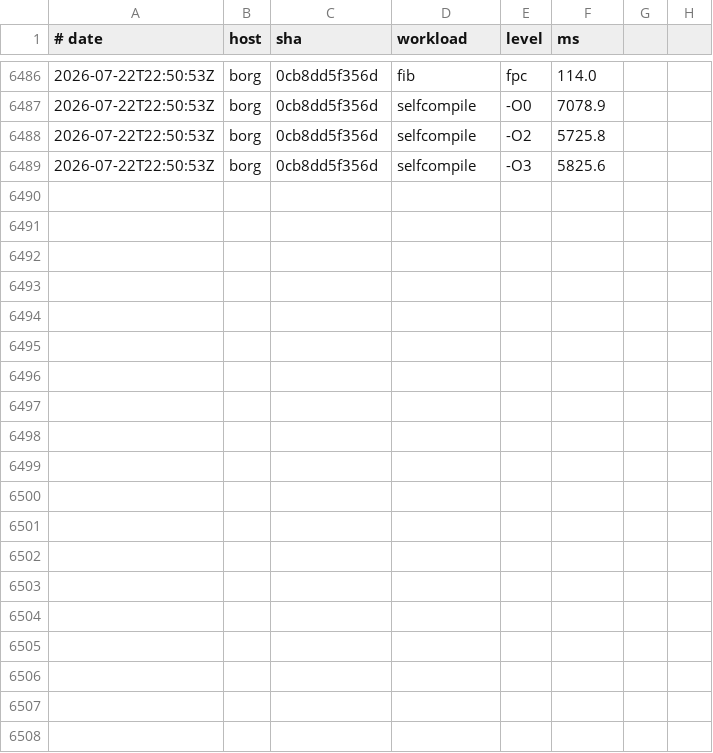
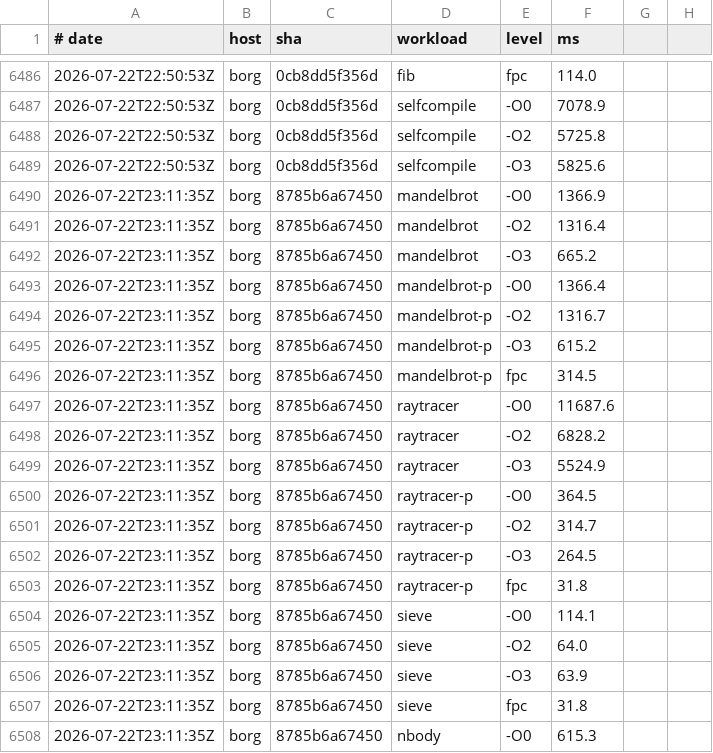
Before and after one commit to yoctobyte/pxx, a TSV file: devdocs/progress/tstate/bench.tsv, drawn as a sheet; only a part is shown, gaps mark what is left out; the diff covers the shown part only.

Commit message:
tstate(borg): bench 8785b6a67450 ok (29 bench rows, 550 conf)

```diff
--- a/devdocs/progress/tstate/bench.tsv
+++ b/devdocs/progress/tstate/bench.tsv
@@ -6489 +6489,20 @@
 2026-07-22T22:50:53Z	borg	0cb8dd5f356d	selfcompile	-O3	5825.6
+2026-07-22T23:11:35Z	borg	8785b6a67450	mandelbrot	-O0	1366.9
+2026-07-22T23:11:35Z	borg	8785b6a67450	mandelbrot	-O2	1316.4
+2026-07-22T23:11:35Z	borg	8785b6a67450	mandelbrot	-O3	665.2
+2026-07-22T23:11:35Z	borg	8785b6a67450	mandelbrot-p	-O0	1366.4
+2026-07-22T23:11:35Z	borg	8785b6a67450	mandelbrot-p	-O2	1316.7
+2026-07-22T23:11:35Z	borg	8785b6a67450	mandelbrot-p	-O3	615.2
+2026-07-22T23:11:35Z	borg	8785b6a67450	mandelbrot-p	fpc	314.5
+2026-07-22T23:11:35Z	borg	8785b6a67450	raytracer	-O0	11687.6
+2026-07-22T23:11:35Z	borg	8785b6a67450	raytracer	-O2	6828.2
+2026-07-22T23:11:35Z	borg	8785b6a67450	raytracer	-O3	5524.9
+2026-07-22T23:11:35Z	borg	8785b6a67450	raytracer-p	-O0	364.5
+2026-07-22T23:11:35Z	borg	8785b6a67450	raytracer-p	-O2	314.7
+2026-07-22T23:11:35Z	borg	8785b6a67450	raytracer-p	-O3	264.5
+2026-07-22T23:11:35Z	borg	8785b6a67450	raytracer-p	fpc	31.8
+2026-07-22T23:11:35Z	borg	8785b6a67450	sieve	-O0	114.1
+2026-07-22T23:11:35Z	borg	8785b6a67450	sieve	-O2	64.0
+2026-07-22T23:11:35Z	borg	8785b6a67450	sieve	-O3	63.9
+2026-07-22T23:11:35Z	borg	8785b6a67450	sieve	fpc	31.8
+2026-07-22T23:11:35Z	borg	8785b6a67450	nbody	-O0	615.3
```
Also changed, not shown: 10 added rows elsewhere in this file, 1 other file.
